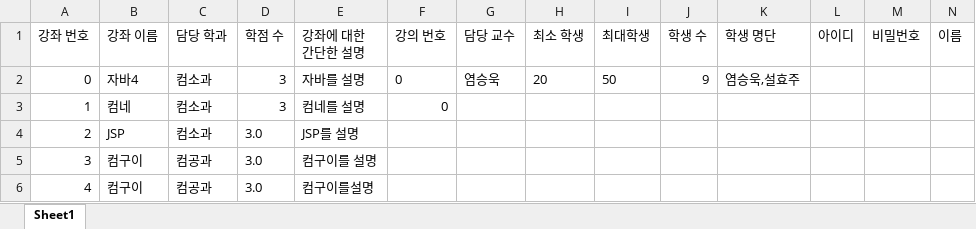
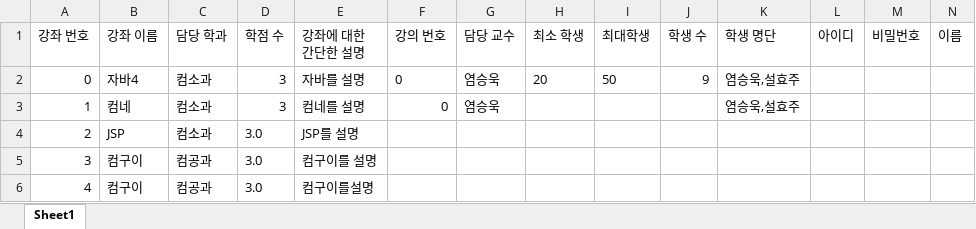
Before and after one commit to Brightyum/UniversityInformationSystem, an Excel workbook: LectureStaff_data.xlsx, sheet Sheet1, drawn as a sheet; values as stored, in another font and other column widths than the file's, no borders; the diff names each change by its address in the sheet, - before the commit and + after, or states it on an @@ line.

```diff
--- a/LectureStaff_data.xlsx (sheet Sheet1)
+++ b/LectureStaff_data.xlsx (sheet Sheet1)
-G3 (담당 교수): (empty)
+G3 (담당 교수): 염승욱
-K3 (학생 명단): (empty)
+K3 (학생 명단): 염승욱,설효주
```
Also changed, not shown: Student_data.xlsx, 6 other files.
